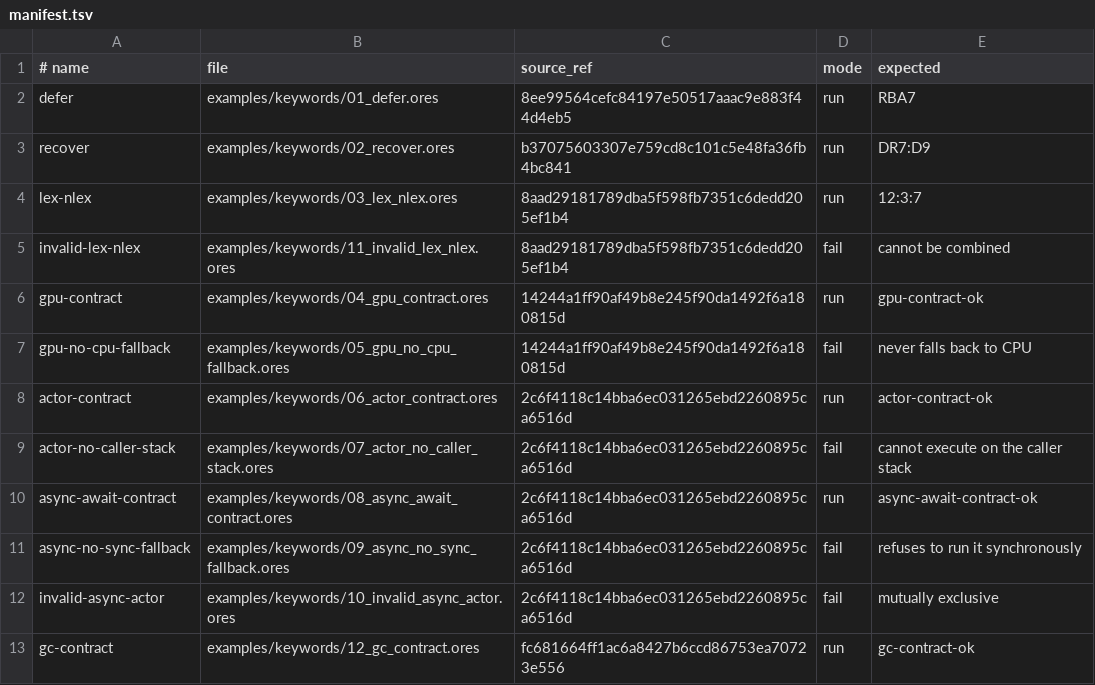
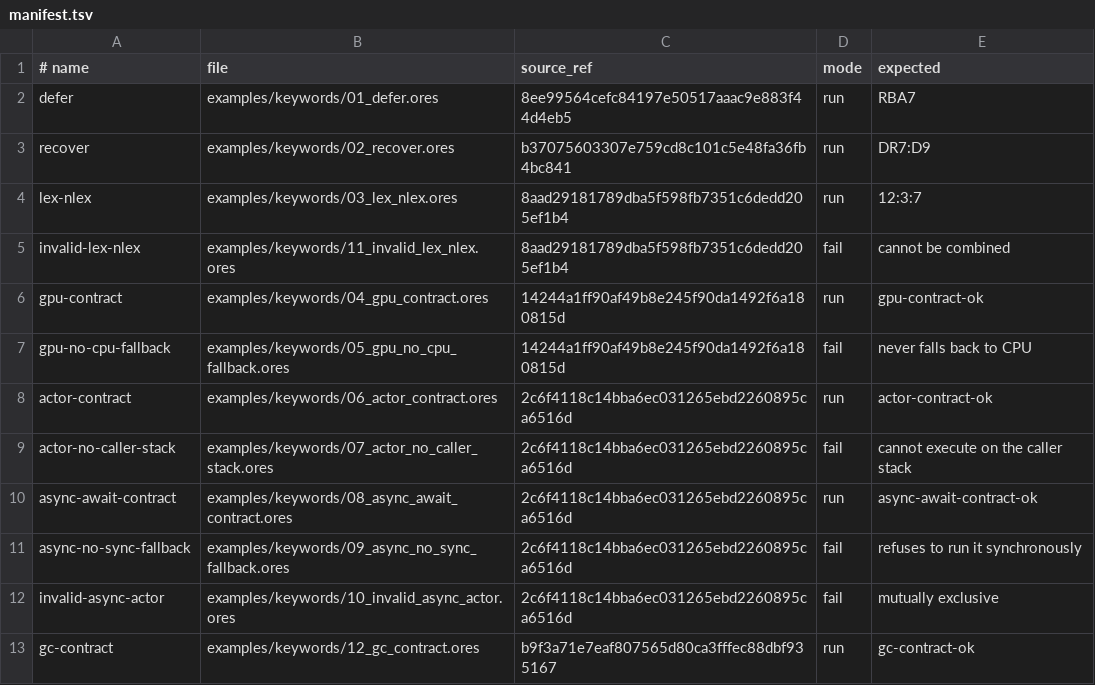
Before and after one commit to atto-lang/atto-demo, a TSV file: examples/keywords/manifest.tsv, drawn as a sheet.

Commit message:
repin GC demo to current source main

```diff
--- a/examples/keywords/manifest.tsv
+++ b/examples/keywords/manifest.tsv
@@ -12,2 +12,2 @@ async-no-sync-fallback	examples/keywords/09_async_no_sync_fallback.ores	2c6f4118
 invalid-async-actor	examples/keywords/10_invalid_async_actor.ores	2c6f4118c14bba6ec031265ebd2260895ca6516d	fail	mutually exclusive
-gc-contract	examples/keywords/12_gc_contract.ores	fc681664ff1ac6a8427b6ccd86753ea70723e556	run	gc-contract-ok
+gc-contract	examples/keywords/12_gc_contract.ores	b9f3a71e7eaf807565d80ca3fffec88dbf935167	run	gc-contract-ok
```
